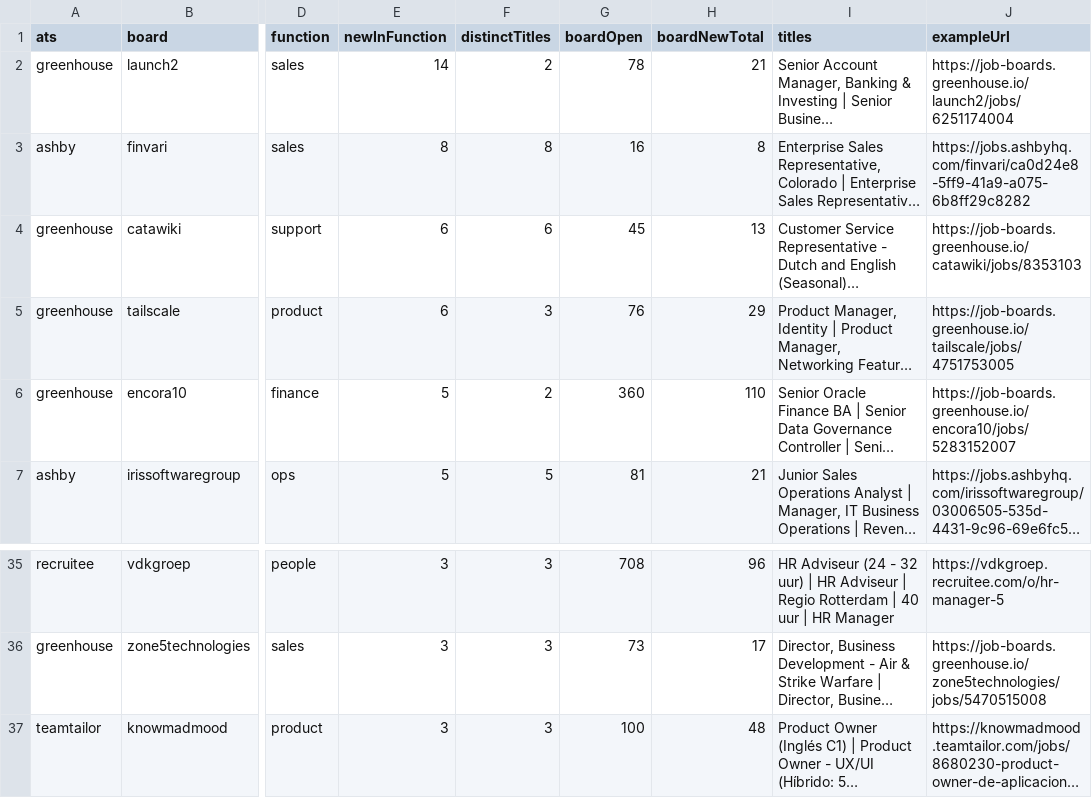
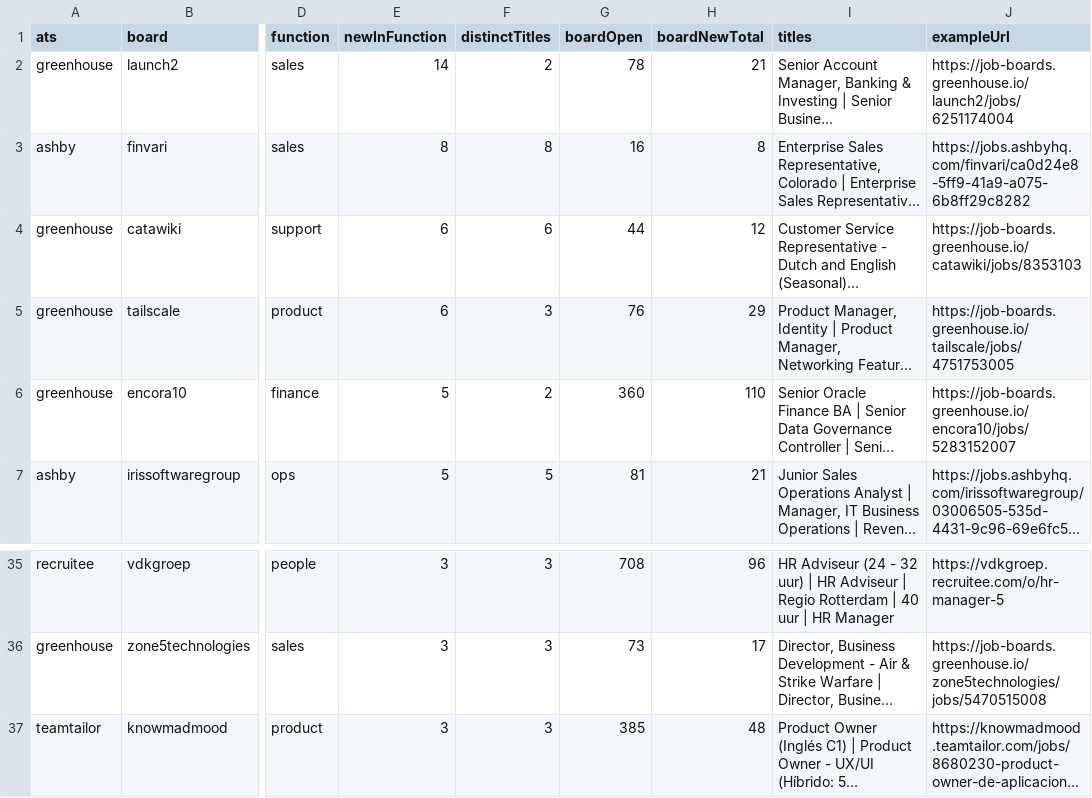
Before and after one commit to jordan-belfort-ai/Started-Hiring-Weekly, a CSV file: started-hiring.csv, drawn as a sheet; only a part is shown, gaps mark what is left out; long unchanged cells end in …; the diff names each change by its address in the sheet, - before the commit and + after, or states it on an @@ line.

```diff
--- a/started-hiring.csv
+++ b/started-hiring.csv
-G4 (boardOpen): 45
+G4 (boardOpen): 44
-H4 (boardNewTotal): 13
+H4 (boardNewTotal): 12
-G37 (boardOpen): 100
+G37 (boardOpen): 385
```
Also changed, not shown: watchlist-2plus.csv, 3 other files.
